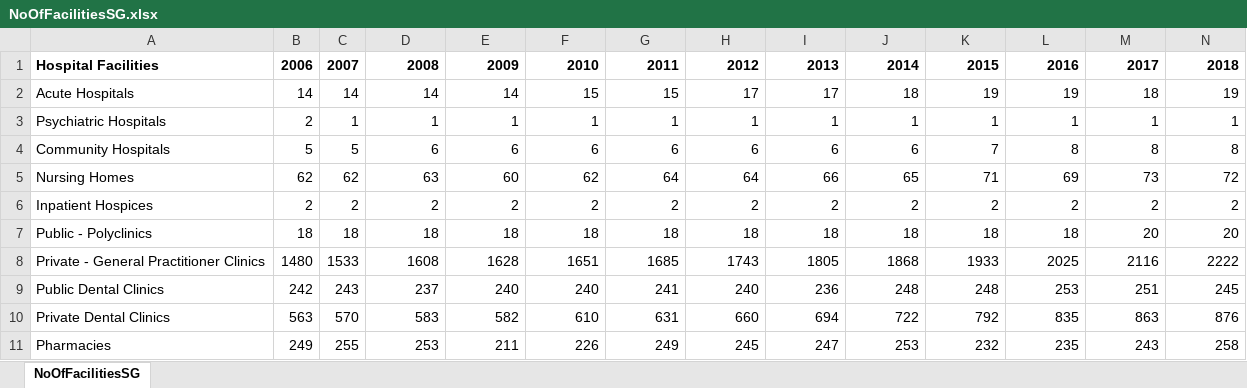
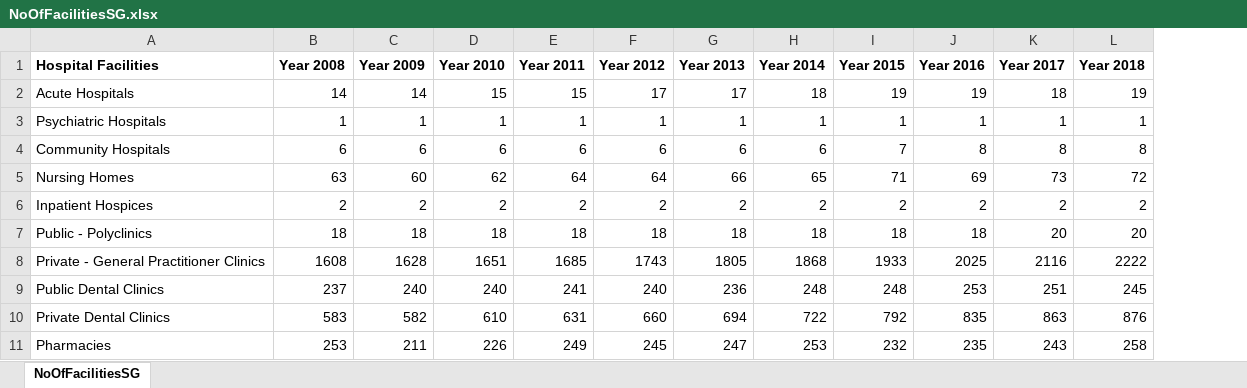
Before and after one commit to 182869N/BAVP, an Excel workbook: Health/HealthCare Facilities/NoOfFacilitiesSG.xlsx, sheet NoOfFacilitiesSG, drawn as a sheet; values as stored, in another font and other column widths than the file's, no borders; removed rows and columns are numbered as before the commit, all else as after; the diff names each change by its address in the sheet, - before the commit and + after, or states it on an @@ line.

```diff
--- a/Health/HealthCare Facilities/NoOfFacilitiesSG.xlsx (sheet NoOfFacilitiesSG)
+++ b/Health/HealthCare Facilities/NoOfFacilitiesSG.xlsx (sheet NoOfFacilitiesSG)
-column B (2006), rows 2-11: 14 | 2 | 5 | 62 | 2 | 18 | 1480 | 242 | 563 | 249
-column C (2007), rows 2-11: 14 | 1 | 5 | 62 | 2 | 18 | 1533 | 243 | 570 | 255
-B1: 2008
+B1: Year 2008
-C1: 2009
+C1: Year 2009
-D1: 2010
+D1: Year 2010
-E1: 2011
+E1: Year 2011
-F1: 2012
+F1: Year 2012
-G1: 2013
+G1: Year 2013
-H1: 2014
+H1: Year 2014
-I1: 2015
+I1: Year 2015
-J1: 2016
+J1: Year 2016
-K1: 2017
+K1: Year 2017
-L1: 2018
+L1: Year 2018
```
Also changed, not shown: Health/HealthCare Facilities/Admissions/AdmissionToDentistFacilitiesSG.xlsx, Health/HealthCare Facilities/Admissions/HealthCareAdmissionSG.xlsx, 3 other files.
